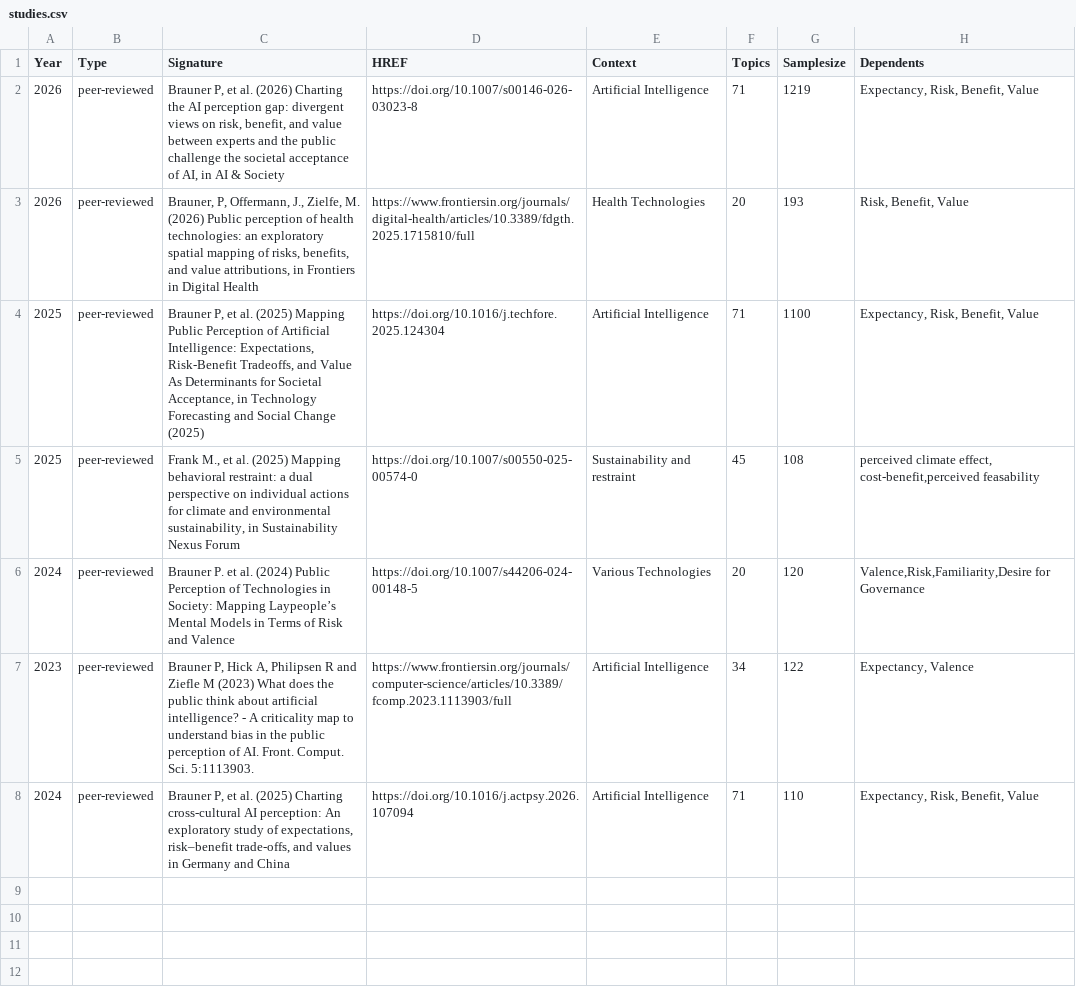
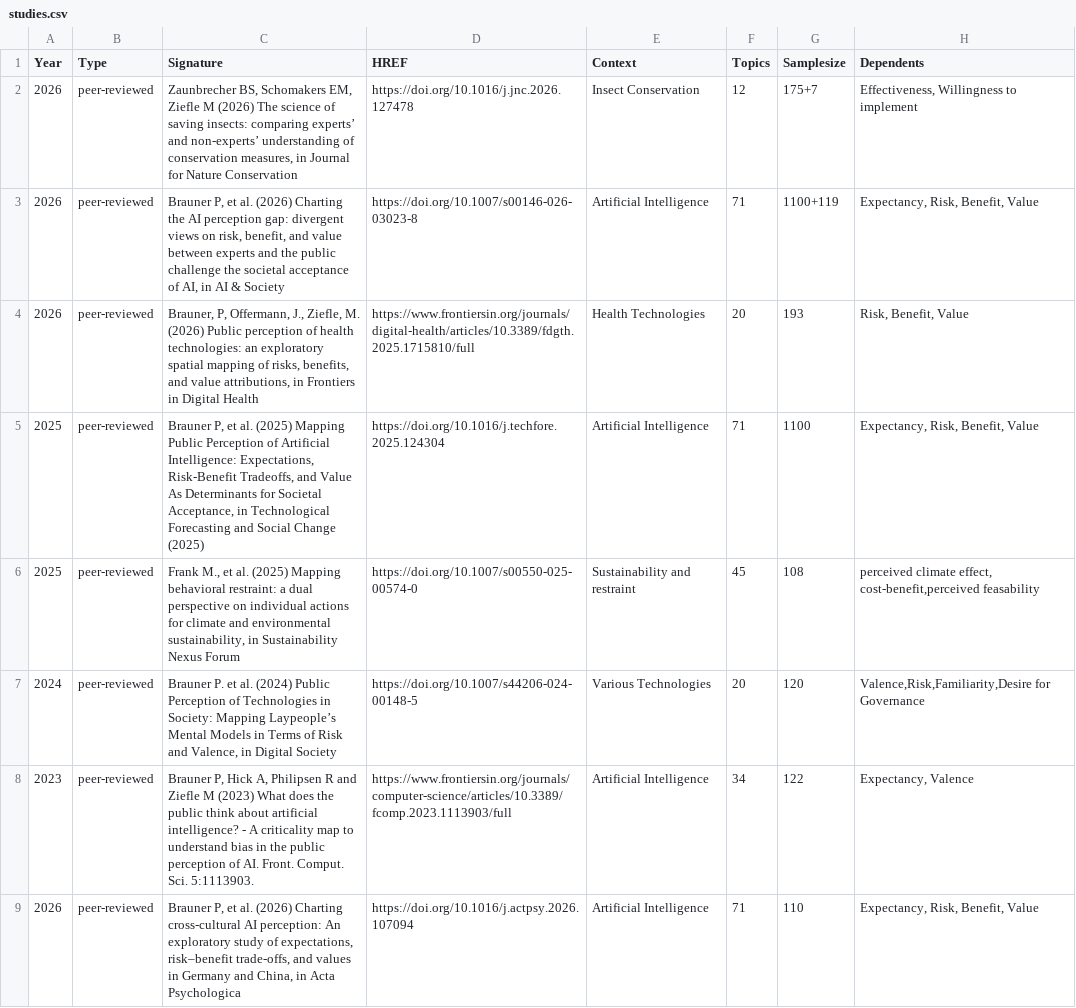
Before and after one commit to braunerphilipp/MappingAcceptance, a CSV file: studies.csv, drawn as a sheet.

```diff
--- a/studies.csv
+++ b/studies.csv
@@ -1,8 +1,9 @@
 Year ;Type;Signature                                                                                                                                                                                                            ;HREF                                      ;Context                 ;Topics ;Samplesize ;Dependents
-2026;"peer-reviewed";"Brauner P, et al. (2026) Charting the AI perception gap: divergent views on risk, benefit, and value between experts and the public challenge the societal acceptance of AI, in AI & Society"  ;https://doi.org/10.1007/s00146-026-03023-8 ;Artificial Intelligence ;    71 ;      1219 ;Expectancy, Risk, Benefit, Value
-2026;"peer-reviewed";"Brauner, P, Offermann, J., Zielfe, M. (2026) Public perception of health technologies: an exploratory spatial mapping of risks, benefits, and value attributions, in Frontiers in Digital Health";https://www.frontiersin.org/journals/digital-health/articles/10.3389/fdgth.2025.1715810/full;Health Technologies;20;193;Risk, Benefit, Value
-2025;"peer-reviewed";"Brauner P, et al. (2025) Mapping Public Perception of Artificial Intelligence: Expectations, Risk-Benefit Tradeoffs, and Value As Determinants for Societal Acceptance, in Technology Forecasting and Social Change (2025)"                            ;https://doi.org/10.1016/j.techfore.2025.124304;Artificial Intelligence ;    71 ;      1100 ;Expectancy, Risk, Benefit, Value
+2026;"peer-reviewed";"Zaunbrecher BS, Schomakers EM, Ziefle M (2026) The science of saving insects: comparing experts’ and non-experts’ understanding of conservation measures, in Journal for Nature Conservation";https://doi.org/10.1016/j.jnc.2026.127478;Insect Conservation;12;175+7;Effectiveness, Willingness to implement
+2026;"peer-reviewed";"Brauner P, et al. (2026) Charting the AI perception gap: divergent views on risk, benefit, and value between experts and the public challenge the societal acceptance of AI, in AI & Society"  ;https://doi.org/10.1007/s00146-026-03023-8 ;Artificial Intelligence ;    71 ;      1100+119 ;Expectancy, Risk, Benefit, Value
+2026;"peer-reviewed";"Brauner, P, Offermann, J., Ziefle, M. (2026) Public perception of health technologies: an exploratory spatial mapping of risks, benefits, and value attributions, in Frontiers in Digital Health";https://www.frontiersin.org/journals/digital-health/articles/10.3389/fdgth.2025.1715810/full;Health Technologies;20;193;Risk, Benefit, Value
+2025;"peer-reviewed";"Brauner P, et al. (2025) Mapping Public Perception of Artificial Intelligence: Expectations, Risk-Benefit Tradeoffs, and Value As Determinants for Societal Acceptance, in Technological Forecasting and Social Change (2025)"                            ;https://doi.org/10.1016/j.techfore.2025.124304;Artificial Intelligence ;    71 ;      1100 ;Expectancy, Risk, Benefit, Value
 2025;"peer-reviewed";"Frank M., et al. (2025) Mapping behavioral restraint: a dual perspective on individual actions for climate and environmental sustainability, in Sustainability Nexus Forum";https://doi.org/10.1007/s00550-025-00574-0;Sustainability and restraint;45;108;perceived climate effect, cost-benefit,perceived feasability
-2024;"peer-reviewed";"Brauner P. et al. (2024) Public Perception of Technologies in Society: Mapping Laypeople’s Mental Models in Terms of Risk and Valence"                                                                              ;https://doi.org/10.1007/s44206-024-00148-5;Various Technologies    ;    20 ;       120 ;Valence,Risk,Familiarity,Desire for Governance
+2024;"peer-reviewed";"Brauner P. et al. (2024) Public Perception of Technologies in Society: Mapping Laypeople’s Mental Models in Terms of Risk and Valence, in Digital Society"                                                                              ;https://doi.org/10.1007/s44206-024-00148-5;Various Technologies    ;    20 ;       120 ;Valence,Risk,Familiarity,Desire for Governance
 2023;"peer-reviewed";"Brauner P, Hick A, Philipsen R and Ziefle M (2023) What does the public think about artificial intelligence? - A criticality map to understand bias in the public perception of AI. Front. Comput. Sci. 5:1113903." ;https://www.frontiersin.org/journals/computer-science/articles/10.3389/fcomp.2023.1113903/full;Artificial Intelligence ;    34 ;       122 ;Expectancy, Valence
-2024;"peer-reviewed";"Brauner P, et al. (2025) Charting cross-cultural AI perception: An exploratory study of expectations, risk–benefit trade-offs, and values in Germany and China";https://doi.org/10.1016/j.actpsy.2026.107094;Artificial Intelligence; 71;110;Expectancy, Risk, Benefit, Value
+2026;"peer-reviewed";"Brauner P, et al. (2026) Charting cross-cultural AI perception: An exploratory study of expectations, risk–benefit trade-offs, and values in Germany and China, in Acta Psychologica";https://doi.org/10.1016/j.actpsy.2026.107094;Artificial Intelligence; 71;110;Expectancy, Risk, Benefit, Value
```
Also changed, not shown: 25 other files.
